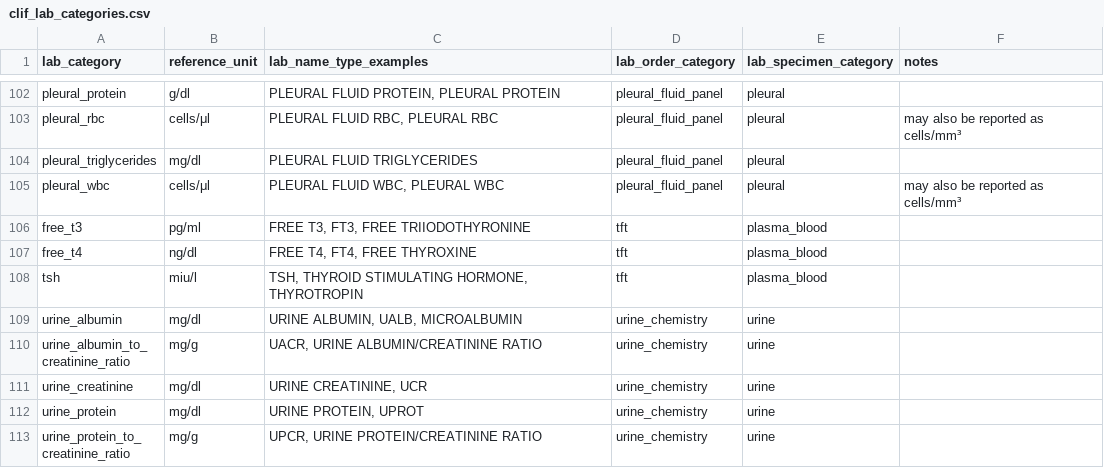
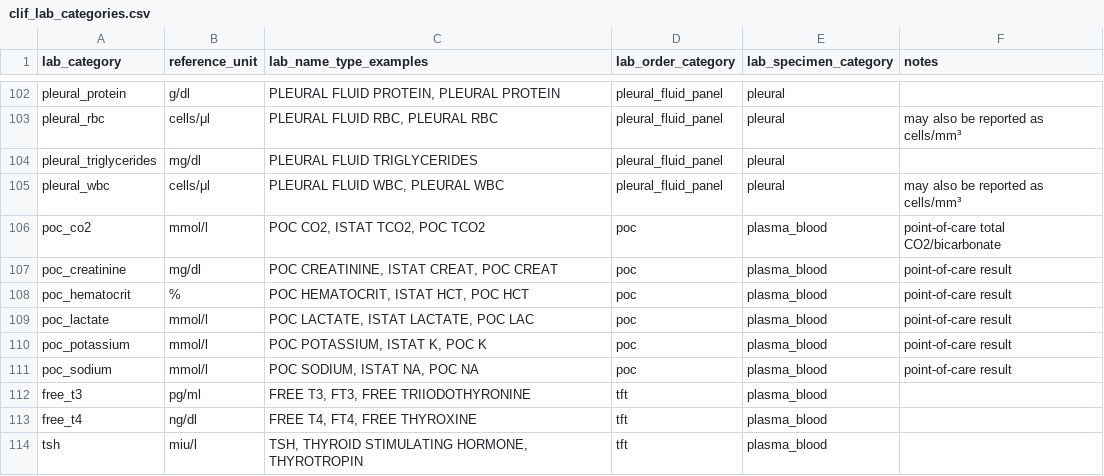
Before and after one commit to Common-Longitudinal-ICU-data-Format/CLIF, a CSV file: mCIDE/labs/clif_lab_categories.csv, drawn as a sheet; only a part is shown, gaps mark what is left out; the shorter side is filled out with more unchanged rows.

```diff
--- a/mCIDE/labs/clif_lab_categories.csv
+++ b/mCIDE/labs/clif_lab_categories.csv
@@ -105,2 +105,8 @@ pleural_triglycerides,mg/dl,PLEURAL FLUID TRIGLYCERIDES,pleural_fluid_panel,pleu
 pleural_wbc,cells/μl,"PLEURAL FLUID WBC, PLEURAL WBC",pleural_fluid_panel,pleural,may also be reported as cells/mm³
+poc_co2,mmol/l,"POC CO2, ISTAT TCO2, POC TCO2",poc,plasma_blood,point-of-care total CO2/bicarbonate
+poc_creatinine,mg/dl,"POC CREATININE, ISTAT CREAT, POC CREAT",poc,plasma_blood,point-of-care result
+poc_hematocrit,%,"POC HEMATOCRIT, ISTAT HCT, POC HCT",poc,plasma_blood,point-of-care result
+poc_lactate,mmol/l,"POC LACTATE, ISTAT LACTATE, POC LAC",poc,plasma_blood,point-of-care result
+poc_potassium,mmol/l,"POC POTASSIUM, ISTAT K, POC K",poc,plasma_blood,point-of-care result
+poc_sodium,mmol/l,"POC SODIUM, ISTAT NA, POC NA",poc,plasma_blood,point-of-care result
 free_t3,pg/ml,"FREE T3, FT3, FREE TRIIODOTHYRONINE",tft,plasma_blood,
```
Also changed, not shown: mCIDE/labs/clif_labs_order_categories.csv.
